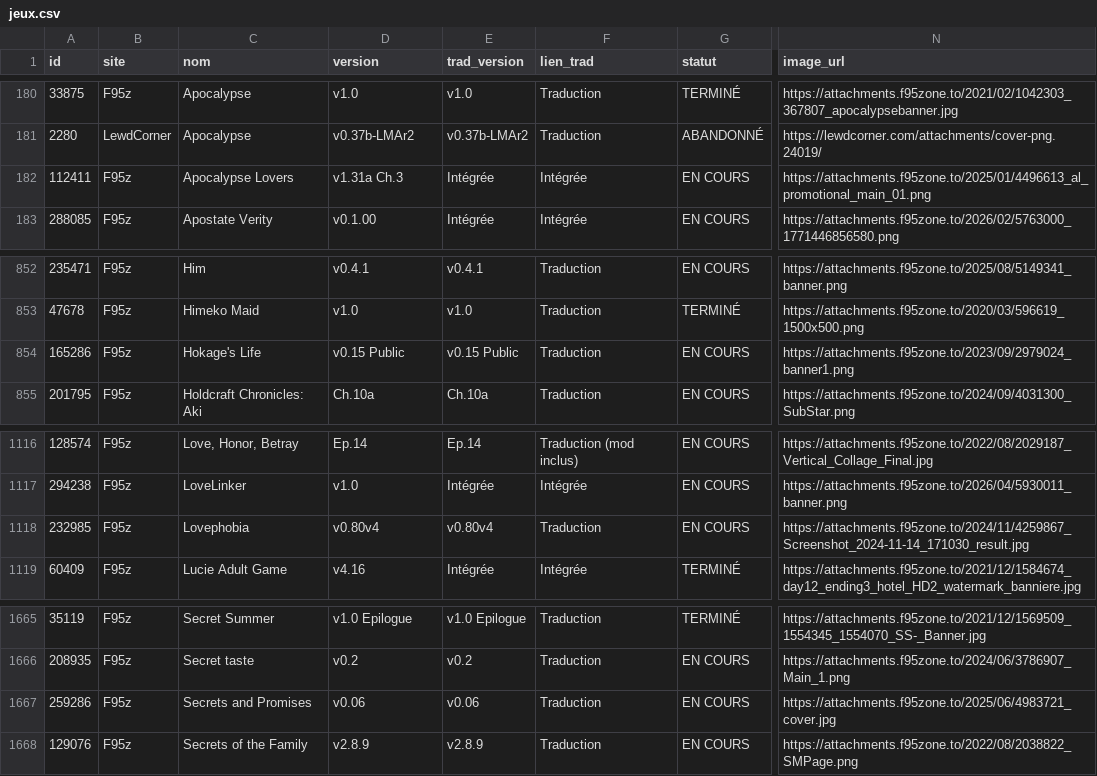
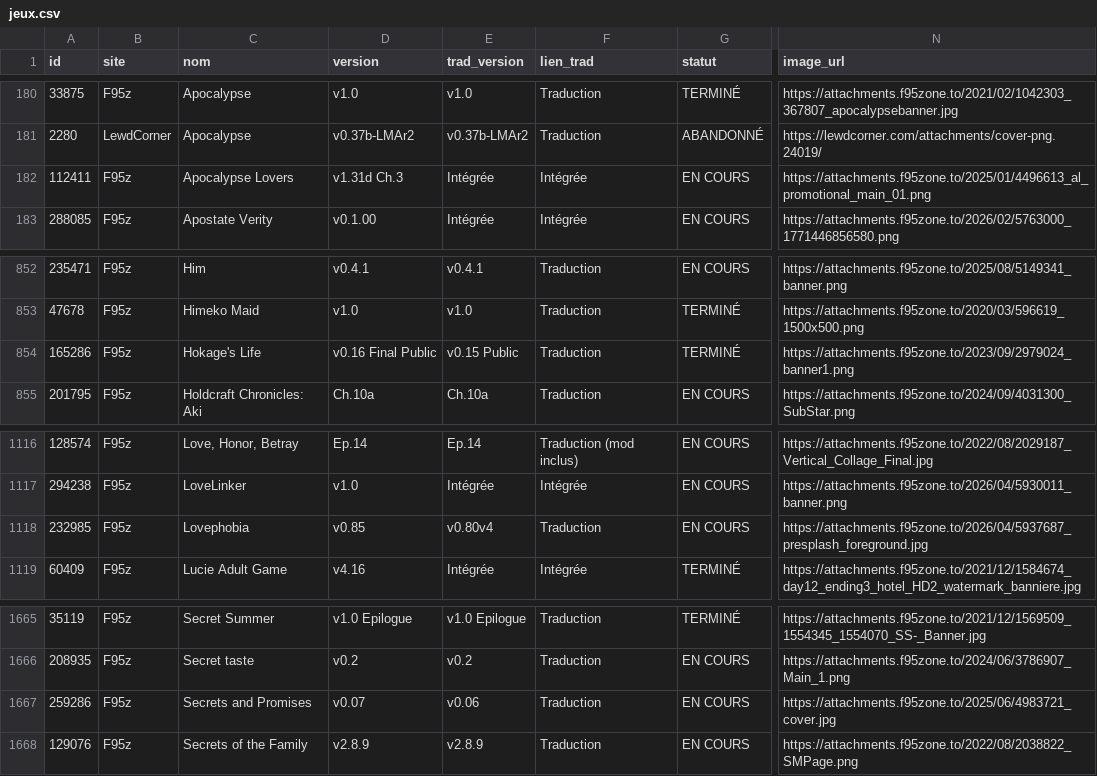
Before and after one commit to TheBlackCat47/F95_Game_Translate_FR, a CSV file: data/jeux.csv, drawn as a sheet; only a part is shown, gaps mark what is left out; the diff names each change by its address in the sheet, - before the commit and + after, or states it on an @@ line.

```diff
--- a/data/jeux.csv
+++ b/data/jeux.csv
-D182 (version): v1.31a Ch.3
+D182 (version): v1.31d Ch.3
-D854 (version): v0.15 Public
+D854 (version): v0.16 Final Public
-G854 (statut): EN COURS
+G854 (statut): TERMINÉ
-D1118 (version): v0.80v4
+D1118 (version): v0.85
-N1118 (image_url): https://attachments.f95zone.to/2024/11/4259867_Screenshot_2024-11-14_171030_result.jpg
+N1118 (image_url): https://attachments.f95zone.to/2026/04/5937687_presplash_foreground.jpg
-D1667 (version): v0.06
+D1667 (version): v0.07
```
Also changed, not shown: data/maj.csv, 5 other files.
